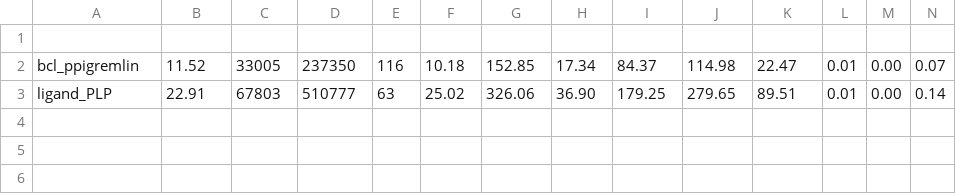
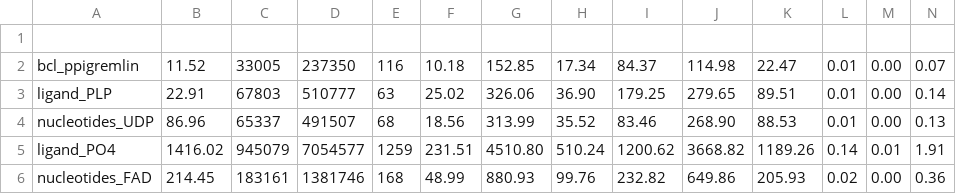
Before and after one commit to dcc-ufla-graph-mining/graphein-graph-store, a CSV file: src/results_new/results_experiment_1.csv, drawn as a sheet; only a part is shown; rows hold the shown columns only; the diff names each change by its address in the sheet, - before the commit and + after, or states it on an @@ line.

Commit message:
experimentos finalizados

```diff
--- a/src/results_new/results_experiment_1.csv
+++ b/src/results_new/results_experiment_1.csv
+row 4: nucleotides_UDP | 86.96 | 65337 | 491507 | 68 | 18.56 | 313.99 | 35.52 | 83.46 | 268.90 | 88.53 | 0.01 | 0.00 | 0.13
+row 5: ligand_PO4 | 1416.02 | 945079 | 7054577 | 1259 | 231.51 | 4510.80 | 510.24 | 1200.62 | 3668.82 | 1189.26 | 0.14 | 0.01 | 1.91
+row 6: nucleotides_FAD | 214.45 | 183161 | 1381746 | 168 | 48.99 | 880.93 | 99.76 | 232.82 | 649.86 | 205.93 | 0.02 | 0.00 | 0.36
```
Also changed, not shown: 1 other file.
